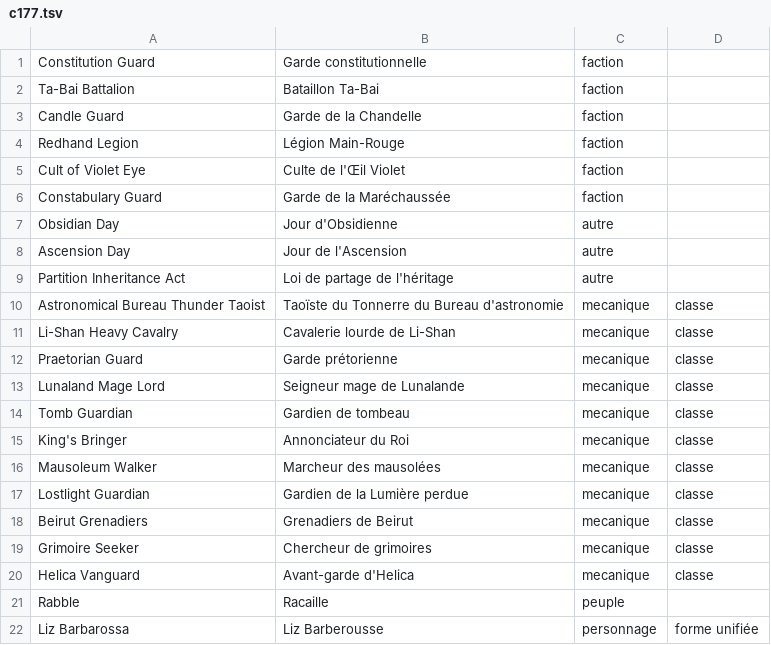
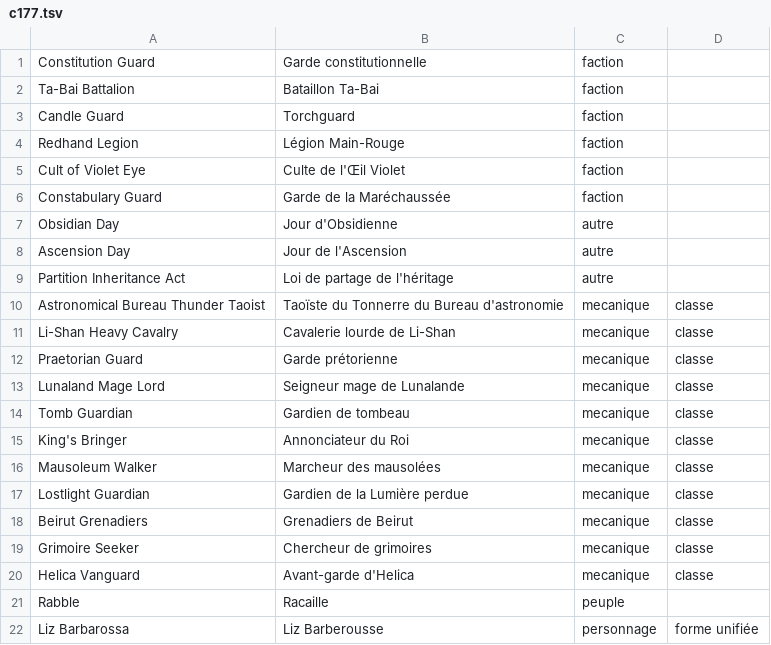
Before and after one commit to Frill098/crown_and_adventure_fr-translation, a TSV file: glossary/new_terms/c177.tsv, drawn as a sheet.

```diff
--- a/glossary/new_terms/c177.tsv
+++ b/glossary/new_terms/c177.tsv
@@ -2,3 +2,3 @@ Constitution Guard	Garde constitutionnelle	faction
 Ta-Bai Battalion	Bataillon Ta-Bai	faction	
-Candle Guard	Garde de la Chandelle	faction	
+Candle Guard	Torchguard	faction	
 Redhand Legion	Légion Main-Rouge	faction	
```
Also changed, not shown: 3 other files.
